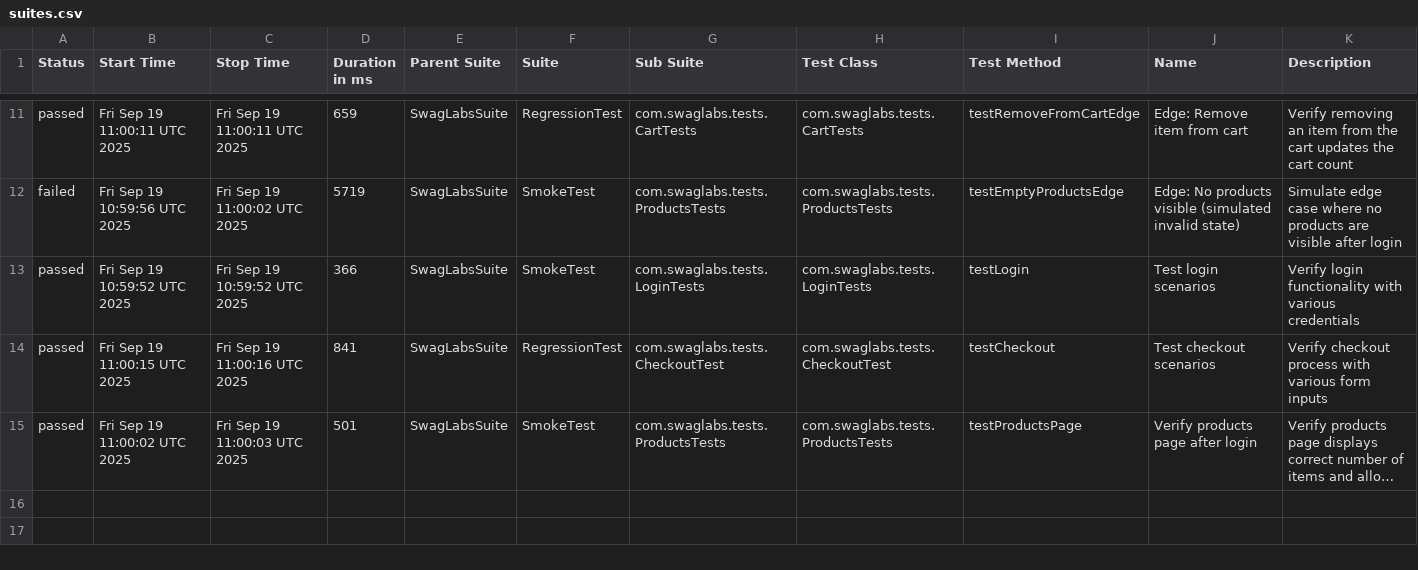
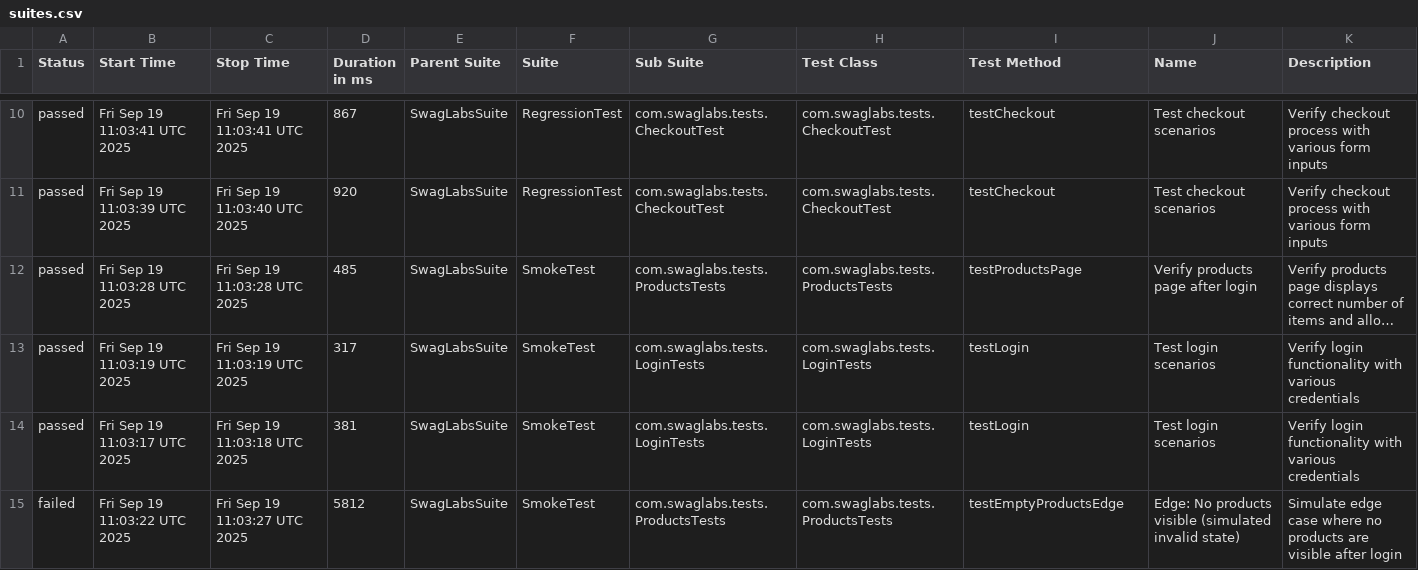
Before and after one commit to jaabless/SwagLabs_Selenide, a CSV file: data/suites.csv, drawn as a sheet; only a part is shown, gaps mark what is left out; long unchanged cells end in …; removed rows and columns are numbered as before the commit, all else as after; the diff covers the shown part only; the diff names each change by its address in the sheet, - before the commit and + after, or states it on an @@ line.

```diff
--- a/data/suites.csv
+++ b/data/suites.csv
-B10 (Start Time): Fri Sep 19 11:00:11 UTC 2025
+B10 (Start Time): Fri Sep 19 11:03:41 UTC 2025
-C10 (Stop Time): Fri Sep 19 11:00:11 UTC 2025
+C10 (Stop Time): Fri Sep 19 11:03:41 UTC 2025
-D10 (Duration in ms): 659
+D10 (Duration in ms): 867
-G10 (Sub Suite): com.swaglabs.tests.CartTests
+G10 (Sub Suite): com.swaglabs.tests.CheckoutTest
-H10 (Test Class): com.swaglabs.tests.CartTests
+H10 (Test Class): com.swaglabs.tests.CheckoutTest
-I10 (Test Method): testRemoveFromCartEdge
+I10 (Test Method): testCheckout
-J10 (Name): Edge: Remove item from cart
+J10 (Name): Test checkout scenarios
-K10 (Description): Verify removing an item from the cart updates the cart count
+K10 (Description): Verify checkout process with various form inputs
-row 12: failed | Fri Sep 19 10:59:56 UTC 2025 | Fri Sep 19 11:00:02 UTC 2025 | 5719 | SwagLabsSuite | SmokeTest | com.swaglabs.tests.ProductsTests | com.swaglabs.tests.ProductsTests | testEmptyProductsEdge | Edge: No products visible (simulated invalid state) | Simulate edge case where no products are visible after login
-row 13: passed | Fri Sep 19 10:59:52 UTC 2025 | Fri Sep 19 10:59:52 UTC 2025 | 366 | SwagLabsSuite | SmokeTest | com.swaglabs.tests.LoginTests | com.swaglabs.tests.LoginTests | testLogin | Test login scenarios | Verify login functionality with various credentials
-B11 (Start Time): Fri Sep 19 11:00:15 UTC 2025
+B11 (Start Time): Fri Sep 19 11:03:39 UTC 2025
-C11 (Stop Time): Fri Sep 19 11:00:16 UTC 2025
+C11 (Stop Time): Fri Sep 19 11:03:40 UTC 2025
-D11 (Duration in ms): 841
+D11 (Duration in ms): 920
-B12 (Start Time): Fri Sep 19 11:00:02 UTC 2025
+B12 (Start Time): Fri Sep 19 11:03:28 UTC 2025
-C12 (Stop Time): Fri Sep 19 11:00:03 UTC 2025
+C12 (Stop Time): Fri Sep 19 11:03:28 UTC 2025
-D12 (Duration in ms): 501
+D12 (Duration in ms): 485
+row 13: passed | Fri Sep 19 11:03:19 UTC 2025 | Fri Sep 19 11:03:19 UTC 2025 | 317 | SwagLabsSuite | SmokeTest | com.swaglabs.tests.LoginTests | com.swaglabs.tests.LoginTests | testLogin | Test login scenarios | Verify login functionality with various credentials
+row 14: passed | Fri Sep 19 11:03:17 UTC 2025 | Fri Sep 19 11:03:18 UTC 2025 | 381 | SwagLabsSuite | SmokeTest | com.swaglabs.tests.LoginTests | com.swaglabs.tests.LoginTests | testLogin | Test login scenarios | Verify login functionality with various credentials
+row 15: failed | Fri Sep 19 11:03:22 UTC 2025 | Fri Sep 19 11:03:27 UTC 2025 | 5812 | SwagLabsSuite | SmokeTest | com.swaglabs.tests.ProductsTests | com.swaglabs.tests.ProductsTests | testEmptyProductsEdge | Edge: No products visible (simulated invalid state) | Simulate edge case where no products are visible after login
```
Also changed, not shown: 1 added row, 2 removed rows and 26 edited cells elsewhere in this file, 47 other files.
